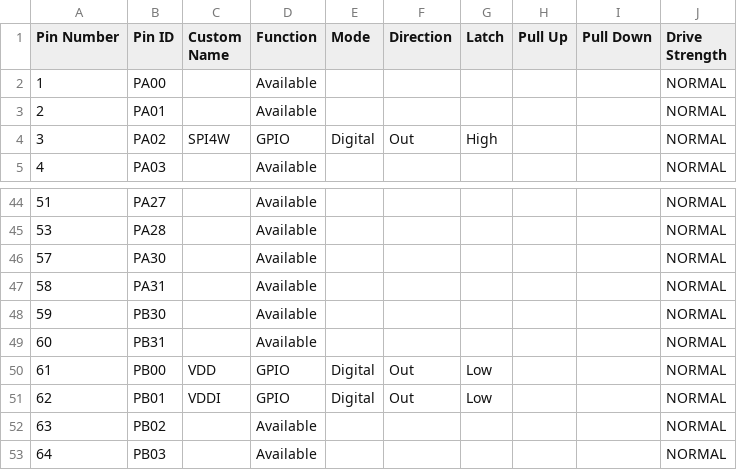
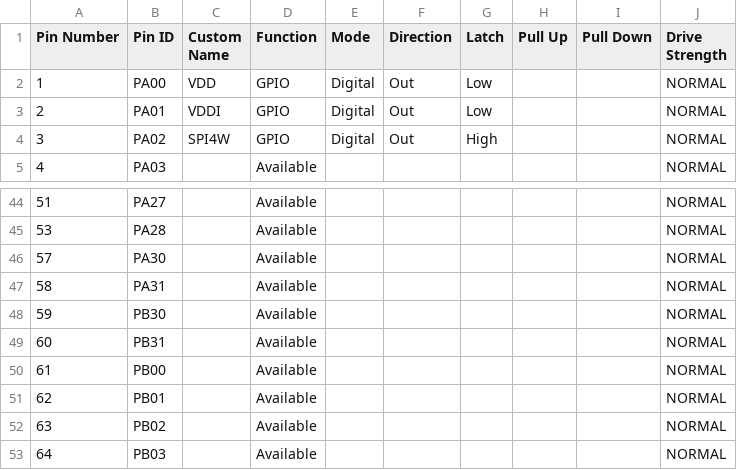
Before and after one commit to fnmax1/MiniArcadeCode, a CSV file: Code/src/config/default/pin_configurations.csv, drawn as a sheet; only a part is shown, gaps mark what is left out.

```diff
--- a/Code/src/config/default/pin_configurations.csv
+++ b/Code/src/config/default/pin_configurations.csv
@@ -1,4 +1,4 @@
 Pin Number,Pin ID,Custom Name,Function,Mode, Direction,Latch,Pull Up,Pull Down,Drive Strength
-1,PA00,,Available,,,,,,NORMAL
-2,PA01,,Available,,,,,,NORMAL
+1,PA00,VDD,GPIO,Digital,Out,Low,,,NORMAL
+2,PA01,VDDI,GPIO,Digital,Out,Low,,,NORMAL
 3,PA02,SPI4W,GPIO,Digital,Out,High,,,NORMAL
@@ -49,4 +49,4 @@ Pin Number,Pin ID,Custom Name,Function,Mode, Direction,Latch,Pull Up,Pull Down,D
 60,PB31,,Available,,,,,,NORMAL
-61,PB00,VDD,GPIO,Digital,Out,Low,,,NORMAL
-62,PB01,VDDI,GPIO,Digital,Out,Low,,,NORMAL
+61,PB00,,Available,,,,,,NORMAL
+62,PB01,,Available,,,,,,NORMAL
 63,PB02,,Available,,,,,,NORMAL
```
Also changed, not shown: 30 other files.
